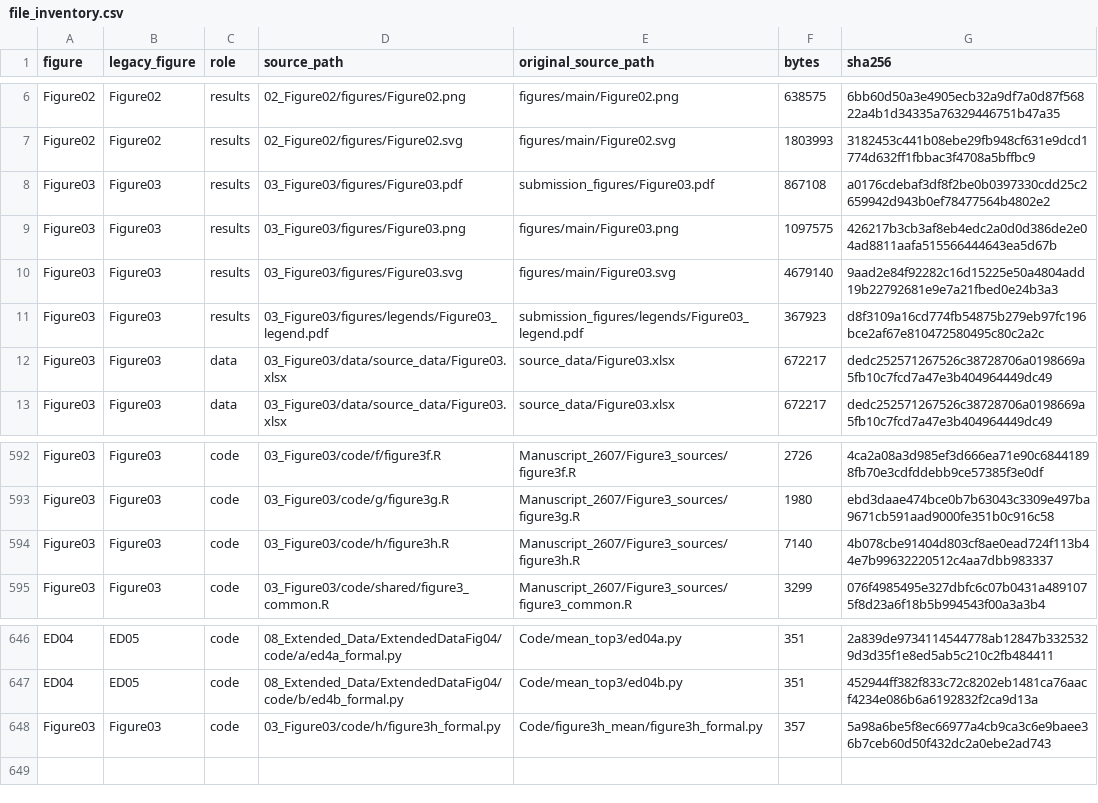
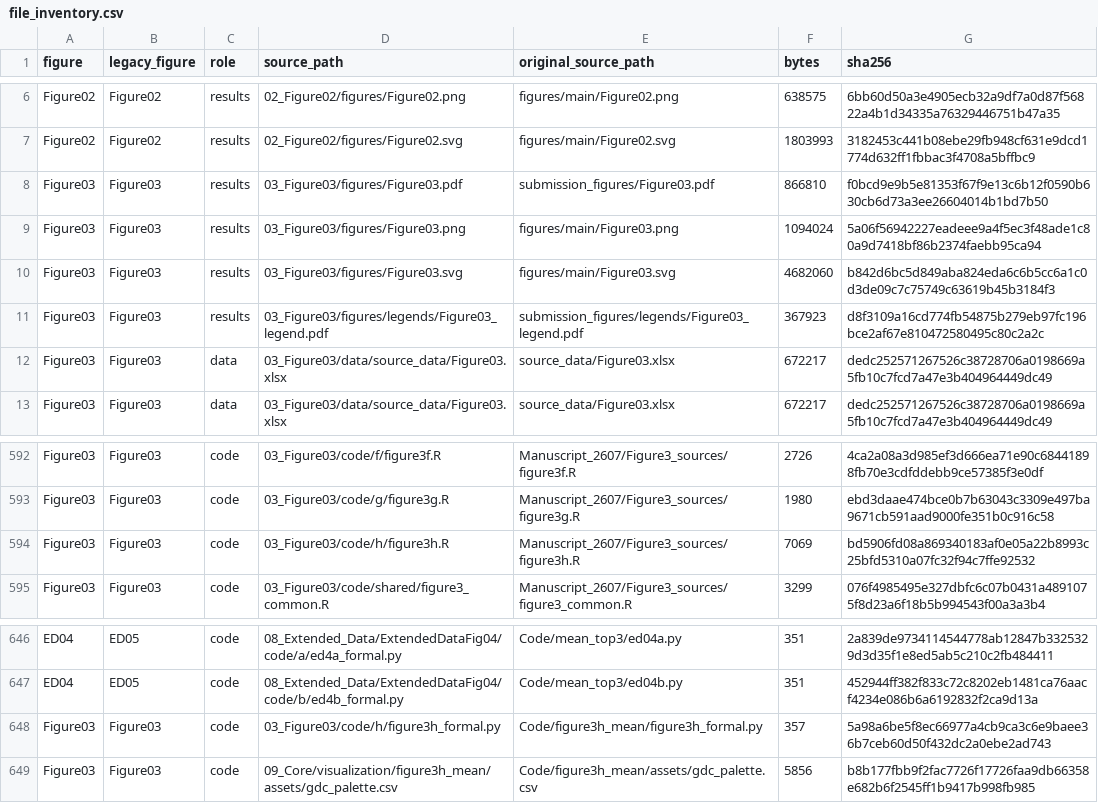
Before and after one commit to liyarubio/RNA-velocity-benchmark, a CSV file: 12_Provenance/file_inventory.csv, drawn as a sheet; only a part is shown, gaps mark what is left out.

```diff
--- a/12_Provenance/file_inventory.csv
+++ b/12_Provenance/file_inventory.csv
@@ -7,5 +7,5 @@ Figure02,Figure02,results,02_Figure02/figures/Figure02.png,figures/main/Figure02
 Figure02,Figure02,results,02_Figure02/figures/Figure02.svg,figures/main/Figure02.svg,1803993,3182453c441b08ebe29fb948cf631e9dcd1774d632ff1fbbac3f4708a5bffbc9
-Figure03,Figure03,results,03_Figure03/figures/Figure03.pdf,submission_figures/Figure03.pdf,867108,a0176cdebaf3df8f2be0b0397330cdd25c2659942d943b0ef78477564b4802e2
-Figure03,Figure03,results,03_Figure03/figures/Figure03.png,figures/main/Figure03.png,1097575,426217b3cb3af8eb4edc2a0d0d386de2e04ad8811aafa515566444643ea5d67b
-Figure03,Figure03,results,03_Figure03/figures/Figure03.svg,figures/main/Figure03.svg,4679140,9aad2e84f92282c16d15225e50a4804add19b22792681e9e7a21fbed0e24b3a3
+Figure03,Figure03,results,03_Figure03/figures/Figure03.pdf,submission_figures/Figure03.pdf,866810,f0bcd9e9b5e81353f67f9e13c6b12f0590b630cb6d73a3ee26604014b1bd7b50
+Figure03,Figure03,results,03_Figure03/figures/Figure03.png,figures/main/Figure03.png,1094024,5a06f56942227eadeee9a4f5ec3f48ade1c80a9d7418bf86b2374faebb95ca94
+Figure03,Figure03,results,03_Figure03/figures/Figure03.svg,figures/main/Figure03.svg,4682060,b842d6bc5d849aba824eda6c6b5cc6a1c0d3de09c7c75749c63619b45b3184f3
 Figure03,Figure03,results,03_Figure03/figures/legends/Figure03_legend.pdf,submission_figures/legends/Figure03_legend.pdf,367923,d8f3109a16cd774fb54875b279eb97fc196bce2af67e810472580495c80c2a2c
@@ -593,3 +593,3 @@ Figure03,Figure03,code,03_Figure03/code/f/figure3f.R,Manuscript_2607/Figure3_sou
 Figure03,Figure03,code,03_Figure03/code/g/figure3g.R,Manuscript_2607/Figure3_sources/figure3g.R,1980,ebd3daae474bce0b7b63043c3309e497ba9671cb591aad9000fe351b0c916c58
-Figure03,Figure03,code,03_Figure03/code/h/figure3h.R,Manuscript_2607/Figure3_sources/figure3h.R,7140,4b078cbe91404d803cf8ae0ead724f113b44e7b99632220512c4aa7dbb983337
+Figure03,Figure03,code,03_Figure03/code/h/figure3h.R,Manuscript_2607/Figure3_sources/figure3h.R,7069,bd5906fd08a869340183af0e05a22b8993c25bfd5310a07fc32f94c7ffe92532
 Figure03,Figure03,code,03_Figure03/code/shared/figure3_common.R,Manuscript_2607/Figure3_sources/figure3_common.R,3299,076f4985495e327dbfc6c07b0431a4891075f8d23a6f18b5b994543f00a3a3b4
@@ -648 +648,2 @@ ED04,ED05,code,08_Extended_Data/ExtendedDataFig04/code/b/ed4b_formal.py,Code/mea
 Figure03,Figure03,code,03_Figure03/code/h/figure3h_formal.py,Code/figure3h_mean/figure3h_formal.py,357,5a98a6be5f8ec66977a4cb9ca3c6e9baee36b7ceb60d50f432dc2a0ebe2ad743
+Figure03,Figure03,code,09_Core/visualization/figure3h_mean/assets/gdc_palette.csv,Code/figure3h_mean/assets/gdc_palette.csv,5856,b8b177fbb9f2fac7726f17726faa9db66358e682b6f2545ff1b9417b998fb985
```
Also changed, not shown: 17 other files.
